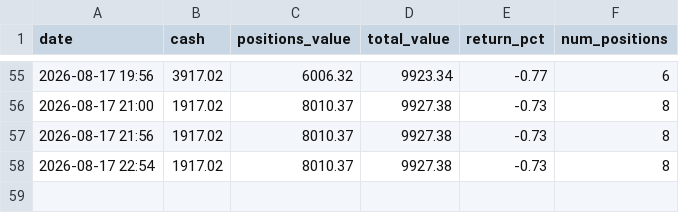
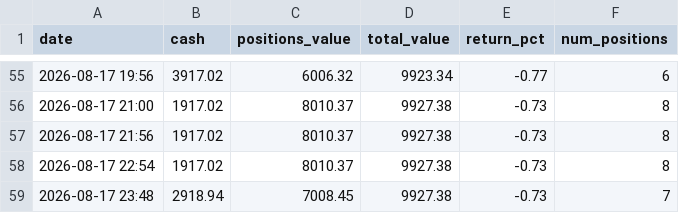
Before and after one commit to apolodario-rgb/trading-signal-app, a CSV file: portfolio_history_1HR.csv, drawn as a sheet; only a part is shown, gaps mark what is left out.

```diff
--- a/portfolio_history_1HR.csv
+++ b/portfolio_history_1HR.csv
@@ -58 +58,2 @@ date,cash,positions_value,total_value,return_pct,num_positions
 2026-08-17 22:54,1917.02,8010.37,9927.38,-0.73,8
+2026-08-17 23:48,2918.94,7008.45,9927.38,-0.73,7
```
Also changed, not shown: paper_trades_1HR.csv, signal_log_1HR.csv, 1 other file.
